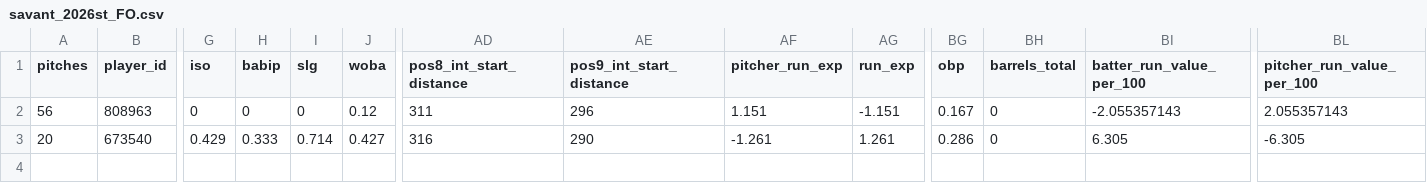
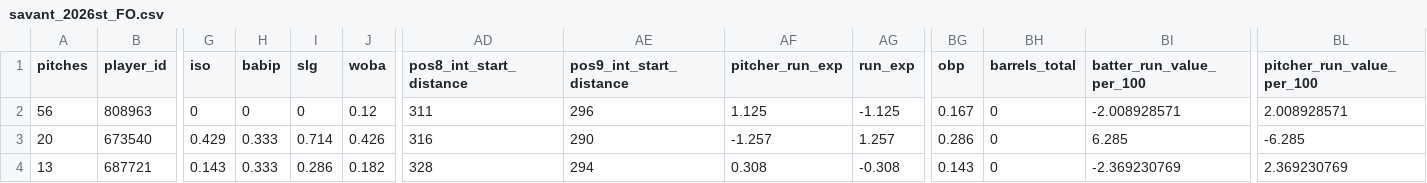
Before and after one commit to eliburnsbaseball/PitcherCards, a CSV file: data/raw/2026st/savant_2026st_FO.csv, drawn as a sheet; only a part is shown, gaps mark what is left out; rows hold the shown columns only; the diff names each change by its address in the sheet, - before the commit and + after, or states it on an @@ line.

```diff
--- a/data/raw/2026st/savant_2026st_FO.csv
+++ b/data/raw/2026st/savant_2026st_FO.csv
-AF2 (pitcher_run_exp): 1.151
+AF2 (pitcher_run_exp): 1.125
-AG2 (run_exp): -1.151
+AG2 (run_exp): -1.125
-BI2 (batter_run_value_per_100): -2.055357143
+BI2 (batter_run_value_per_100): -2.008928571
-BL2 (pitcher_run_value_per_100): 2.055357143
+BL2 (pitcher_run_value_per_100): 2.008928571
-J3 (woba): 0.427
+J3 (woba): 0.426
-AF3 (pitcher_run_exp): -1.261
+AF3 (pitcher_run_exp): -1.257
-AG3 (run_exp): 1.261
+AG3 (run_exp): 1.257
-BI3 (batter_run_value_per_100): 6.305
+BI3 (batter_run_value_per_100): 6.285
-BL3 (pitcher_run_value_per_100): -6.305
+BL3 (pitcher_run_value_per_100): -6.285
+row 4: 13 | 687721 | 0.143 | 0.333 | 0.286 | 0.182 | 328 | 294 | 0.308 | -0.308 | 0.143 | 0 | -2.369230769 | 2.369230769
```
Also changed, not shown: data/raw/2026st/savant_2026st_CH.csv, data/raw/2026st/savant_2026st_CU.csv, 16 other files.
